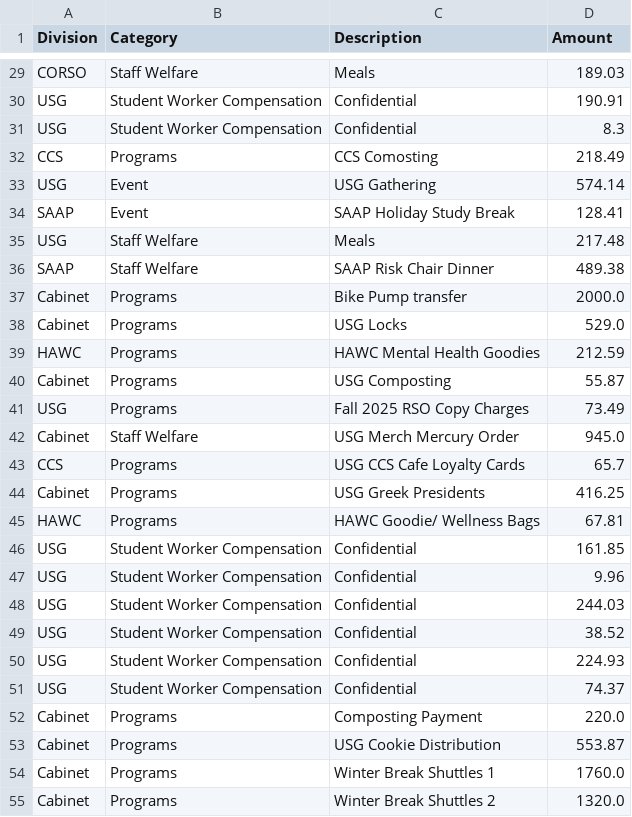
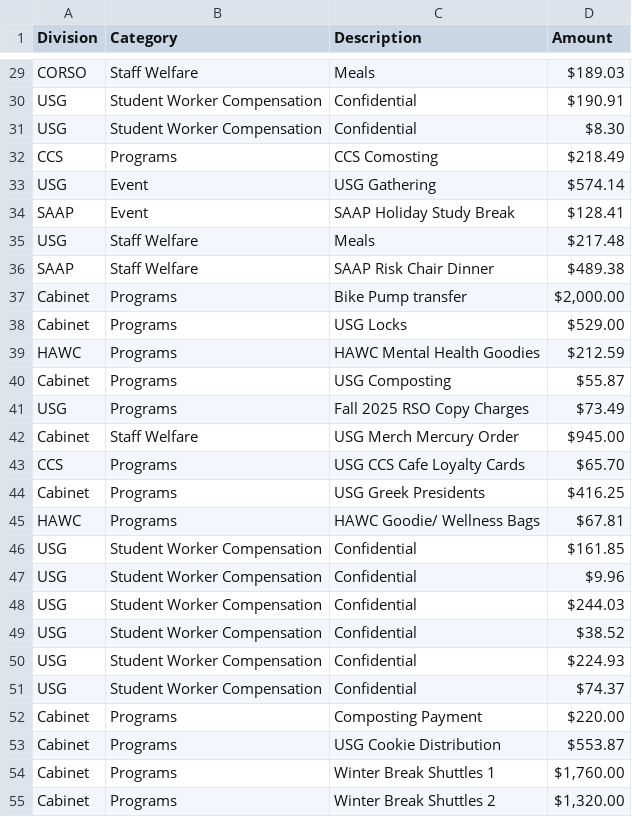
Before and after one commit to admin-usg-uchicago/uchicagofinance, a CSV file: frontend/public/cycles/2025-26/expenditures.csv, drawn as a sheet; only a part is shown, gaps mark what is left out; the diff covers the shown part only; the diff names each change by its address in the sheet, - before the commit and + after, or states it on an @@ line.

```diff
--- a/frontend/public/cycles/2025-26/expenditures.csv
+++ b/frontend/public/cycles/2025-26/expenditures.csv
-D29 (Amount): 189.03
+D29 (Amount): $189.03
-D30 (Amount): 190.91
+D30 (Amount): $190.91
-D31 (Amount): 8.3
+D31 (Amount): $8.30
-D32 (Amount): 218.49
+D32 (Amount): $218.49
-D33 (Amount): 574.14
+D33 (Amount): $574.14
-D34 (Amount): 128.41
+D34 (Amount): $128.41
-D35 (Amount): 217.48
+D35 (Amount): $217.48
-D36 (Amount): 489.38
+D36 (Amount): $489.38
-D37 (Amount): 2000.0
+D37 (Amount): $2,000.00
-D38 (Amount): 529.0
+D38 (Amount): $529.00
-D39 (Amount): 212.59
+D39 (Amount): $212.59
-D40 (Amount): 55.87
+D40 (Amount): $55.87
-D41 (Amount): 73.49
+D41 (Amount): $73.49
-D42 (Amount): 945.0
+D42 (Amount): $945.00
-D43 (Amount): 65.7
+D43 (Amount): $65.70
-D44 (Amount): 416.25
+D44 (Amount): $416.25
-D45 (Amount): 67.81
+D45 (Amount): $67.81
-D46 (Amount): 161.85
+D46 (Amount): $161.85
-D47 (Amount): 9.96
+D47 (Amount): $9.96
-D48 (Amount): 244.03
+D48 (Amount): $244.03
-D49 (Amount): 38.52
+D49 (Amount): $38.52
-D50 (Amount): 224.93
+D50 (Amount): $224.93
-D51 (Amount): 74.37
+D51 (Amount): $74.37
-D52 (Amount): 220.0
+D52 (Amount): $220.00
-D53 (Amount): 553.87
+D53 (Amount): $553.87
-D54 (Amount): 1760.0
+D54 (Amount): $1,760.00
-D55 (Amount): 1320.0
+D55 (Amount): $1,320.00
```
Also changed, not shown: 90 edited cells elsewhere in this file, frontend/public/cycles/2025-26/awards.csv, frontend/public/cycles/2025-26/budget.csv, 10 other files.
